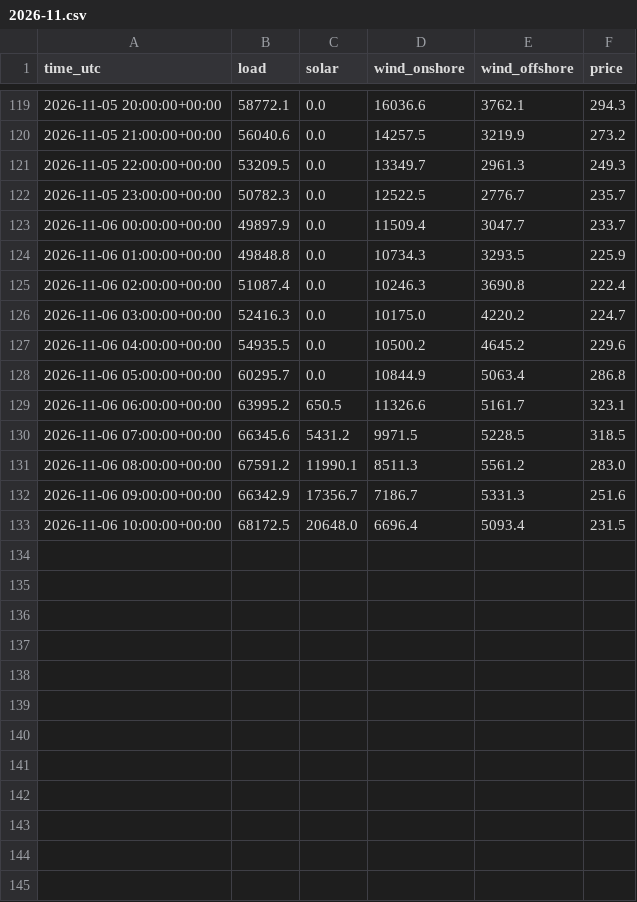
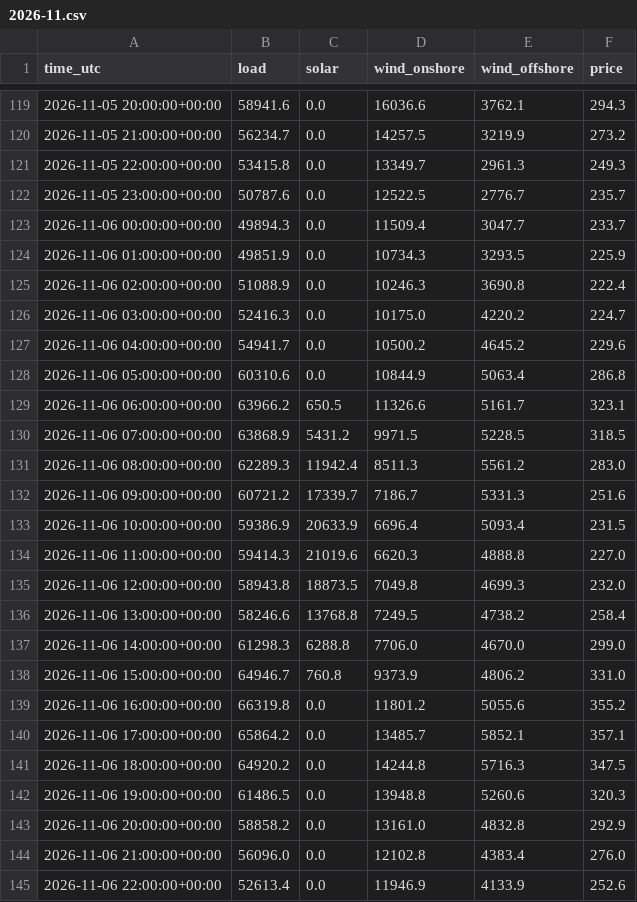
Before and after one commit to kutay-mihliardic/renewables, a CSV file: data/hourly/2026-11.csv, drawn as a sheet; only a part is shown, gaps mark what is left out; the diff covers the shown part only.

```diff
--- a/data/hourly/2026-11.csv
+++ b/data/hourly/2026-11.csv
@@ -119,15 +119,27 @@ time_utc,load,solar,wind_onshore,wind_offshore,price
-2026-11-05 20:00:00+00:00,58772.1,0.0,16036.6,3762.1,294.3
-2026-11-05 21:00:00+00:00,56040.6,0.0,14257.5,3219.9,273.2
-2026-11-05 22:00:00+00:00,53209.5,0.0,13349.7,2961.3,249.3
-2026-11-05 23:00:00+00:00,50782.3,0.0,12522.5,2776.7,235.7
-2026-11-06 00:00:00+00:00,49897.9,0.0,11509.4,3047.7,233.7
-2026-11-06 01:00:00+00:00,49848.8,0.0,10734.3,3293.5,225.9
-2026-11-06 02:00:00+00:00,51087.4,0.0,10246.3,3690.8,222.4
+2026-11-05 20:00:00+00:00,58941.6,0.0,16036.6,3762.1,294.3
+2026-11-05 21:00:00+00:00,56234.7,0.0,14257.5,3219.9,273.2
+2026-11-05 22:00:00+00:00,53415.8,0.0,13349.7,2961.3,249.3
+2026-11-05 23:00:00+00:00,50787.6,0.0,12522.5,2776.7,235.7
+2026-11-06 00:00:00+00:00,49894.3,0.0,11509.4,3047.7,233.7
+2026-11-06 01:00:00+00:00,49851.9,0.0,10734.3,3293.5,225.9
+2026-11-06 02:00:00+00:00,51088.9,0.0,10246.3,3690.8,222.4
 2026-11-06 03:00:00+00:00,52416.3,0.0,10175.0,4220.2,224.7
-2026-11-06 04:00:00+00:00,54935.5,0.0,10500.2,4645.2,229.6
-2026-11-06 05:00:00+00:00,60295.7,0.0,10844.9,5063.4,286.8
-2026-11-06 06:00:00+00:00,63995.2,650.5,11326.6,5161.7,323.1
-2026-11-06 07:00:00+00:00,66345.6,5431.2,9971.5,5228.5,318.5
-2026-11-06 08:00:00+00:00,67591.2,11990.1,8511.3,5561.2,283.0
-2026-11-06 09:00:00+00:00,66342.9,17356.7,7186.7,5331.3,251.6
-2026-11-06 10:00:00+00:00,68172.5,20648.0,6696.4,5093.4,231.5
+2026-11-06 04:00:00+00:00,54941.7,0.0,10500.2,4645.2,229.6
+2026-11-06 05:00:00+00:00,60310.6,0.0,10844.9,5063.4,286.8
+2026-11-06 06:00:00+00:00,63966.2,650.5,11326.6,5161.7,323.1
+2026-11-06 07:00:00+00:00,63868.9,5431.2,9971.5,5228.5,318.5
+2026-11-06 08:00:00+00:00,62289.3,11942.4,8511.3,5561.2,283.0
+2026-11-06 09:00:00+00:00,60721.2,17339.7,7186.7,5331.3,251.6
+2026-11-06 10:00:00+00:00,59386.9,20633.9,6696.4,5093.4,231.5
+2026-11-06 11:00:00+00:00,59414.3,21019.6,6620.3,4888.8,227.0
+2026-11-06 12:00:00+00:00,58943.8,18873.5,7049.8,4699.3,232.0
+2026-11-06 13:00:00+00:00,58246.6,13768.8,7249.5,4738.2,258.4
+2026-11-06 14:00:00+00:00,61298.3,6288.8,7706.0,4670.0,299.0
+2026-11-06 15:00:00+00:00,64946.7,760.8,9373.9,4806.2,331.0
+2026-11-06 16:00:00+00:00,66319.8,0.0,11801.2,5055.6,355.2
+2026-11-06 17:00:00+00:00,65864.2,0.0,13485.7,5852.1,357.1
+2026-11-06 18:00:00+00:00,64920.2,0.0,14244.8,5716.3,347.5
+2026-11-06 19:00:00+00:00,61486.5,0.0,13948.8,5260.6,320.3
+2026-11-06 20:00:00+00:00,58858.2,0.0,13161.0,4832.8,292.9
+2026-11-06 21:00:00+00:00,56096.0,0.0,12102.8,4383.4,276.0
+2026-11-06 22:00:00+00:00,52613.4,0.0,11946.9,4133.9,252.6
```
Also changed, not shown: 12 added rows and 32 edited cells elsewhere in this file, 1 other file.
